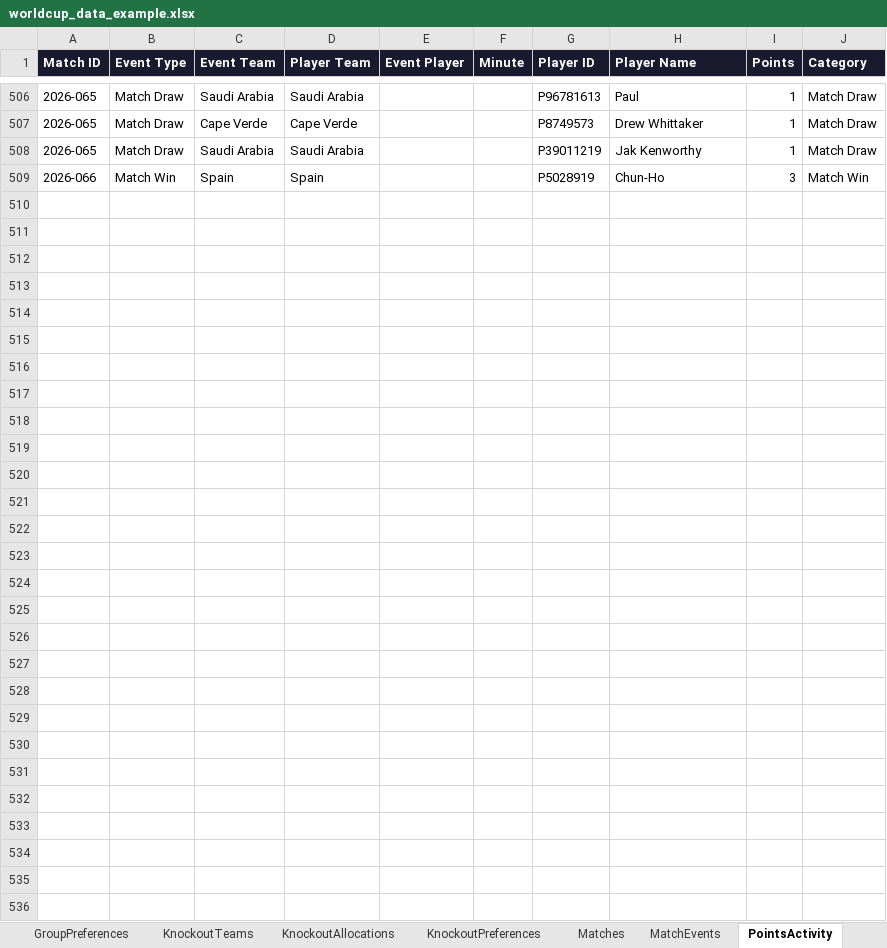
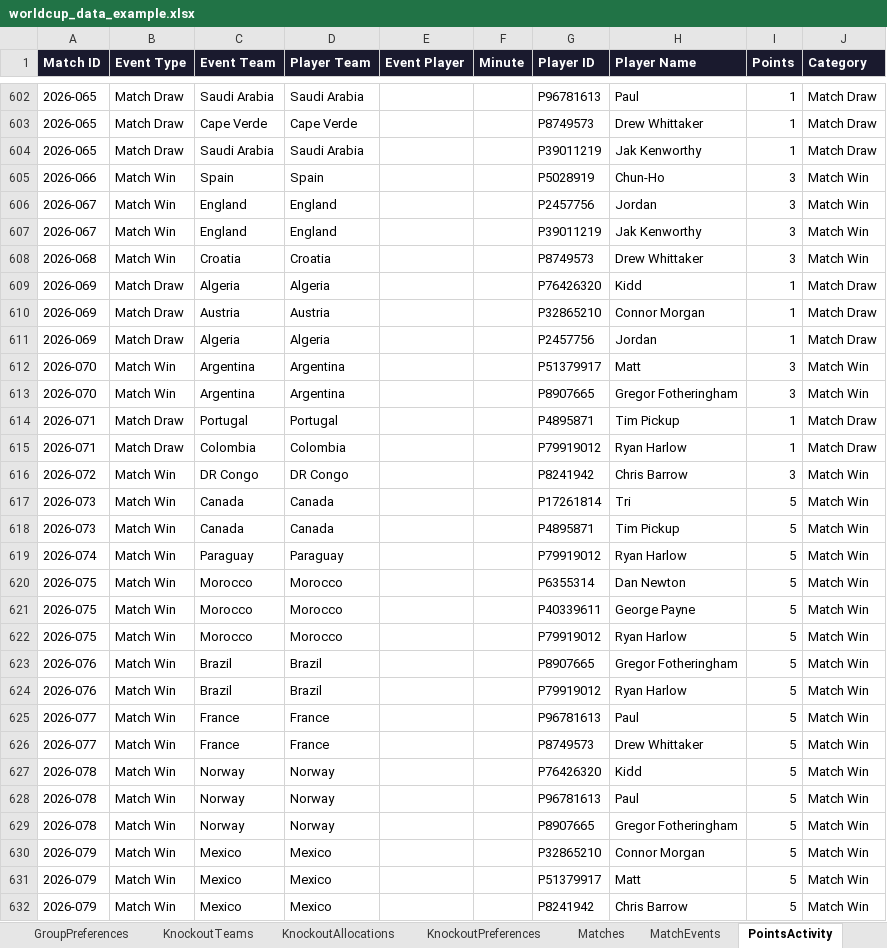
Before and after one commit to tim-pickup/worldcup-sweepstake, an Excel workbook: worldcup_data_example.xlsx, sheet PointsActivity, drawn as a sheet; only a part is shown, gaps mark what is left out; values as stored, in another font and other column widths than the file's, no borders; charts and pictures not drawn; the diff covers the shown part only; the diff names each change by its address in the sheet, - before the commit and + after, or states it on an @@ line.

Commit message:
Add files via upload

```diff
--- a/worldcup_data_example.xlsx (sheet PointsActivity)
+++ b/worldcup_data_example.xlsx (sheet PointsActivity)
+row 606: 2026-067 | Match Win | England | England |  |  | P2457756 | Jordan | 3 | Match Win
+row 607: 2026-067 | Match Win | England | England |  |  | P39011219 | Jak Kenworthy | 3 | Match Win
+row 608: 2026-068 | Match Win | Croatia | Croatia |  |  | P8749573 | Drew Whittaker | 3 | Match Win
+row 609: 2026-069 | Match Draw | Algeria | Algeria |  |  | P76426320 | Kidd | 1 | Match Draw
+row 610: 2026-069 | Match Draw | Austria | Austria |  |  | P32865210 | Connor Morgan | 1 | Match Draw
+row 611: 2026-069 | Match Draw | Algeria | Algeria |  |  | P2457756 | Jordan | 1 | Match Draw
+row 612: 2026-070 | Match Win | Argentina | Argentina |  |  | P51379917 | Matt | 3 | Match Win
+row 613: 2026-070 | Match Win | Argentina | Argentina |  |  | P8907665 | Gregor Fotheringham | 3 | Match Win
+row 614: 2026-071 | Match Draw | Portugal | Portugal |  |  | P4895871 | Tim Pickup | 1 | Match Draw
+row 615: 2026-071 | Match Draw | Colombia | Colombia |  |  | P79919012 | Ryan Harlow | 1 | Match Draw
+row 616: 2026-072 | Match Win | DR Congo | DR Congo |  |  | P8241942 | Chris Barrow | 3 | Match Win
+row 617: 2026-073 | Match Win | Canada | Canada |  |  | P17261814 | Tri | 5 | Match Win
+row 618: 2026-073 | Match Win | Canada | Canada |  |  | P4895871 | Tim Pickup | 5 | Match Win
+row 619: 2026-074 | Match Win | Paraguay | Paraguay |  |  | P79919012 | Ryan Harlow | 5 | Match Win
+row 620: 2026-075 | Match Win | Morocco | Morocco |  |  | P6355314 | Dan Newton | 5 | Match Win
+row 621: 2026-075 | Match Win | Morocco | Morocco |  |  | P40339611 | George Payne | 5 | Match Win
+row 622: 2026-075 | Match Win | Morocco | Morocco |  |  | P79919012 | Ryan Harlow | 5 | Match Win
+row 623: 2026-076 | Match Win | Brazil | Brazil |  |  | P8907665 | Gregor Fotheringham | 5 | Match Win
+row 624: 2026-076 | Match Win | Brazil | Brazil |  |  | P79919012 | Ryan Harlow | 5 | Match Win
+row 625: 2026-077 | Match Win | France | France |  |  | P96781613 | Paul | 5 | Match Win
+row 626: 2026-077 | Match Win | France | France |  |  | P8749573 | Drew Whittaker | 5 | Match Win
+row 627: 2026-078 | Match Win | Norway | Norway |  |  | P76426320 | Kidd | 5 | Match Win
+row 628: 2026-078 | Match Win | Norway | Norway |  |  | P96781613 | Paul | 5 | Match Win
+row 629: 2026-078 | Match Win | Norway | Norway |  |  | P8907665 | Gregor Fotheringham | 5 | Match Win
+row 630: 2026-079 | Match Win | Mexico | Mexico |  |  | P32865210 | Connor Morgan | 5 | Match Win
+row 631: 2026-079 | Match Win | Mexico | Mexico |  |  | P51379917 | Matt | 5 | Match Win
+row 632: 2026-079 | Match Win | Mexico | Mexico |  |  | P8241942 | Chris Barrow | 5 | Match Win
```
Also changed, not shown: 96 added rows and 105 moved rows elsewhere in this sheet, sheet KnockoutPreferences, sheet MatchEvents, sheet Matches, sheet Leaderboard.
